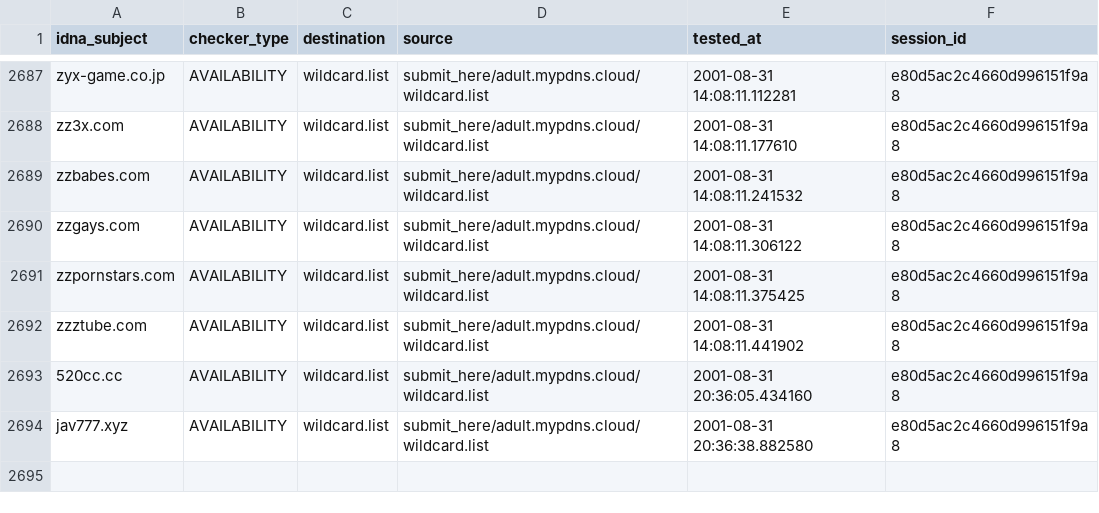
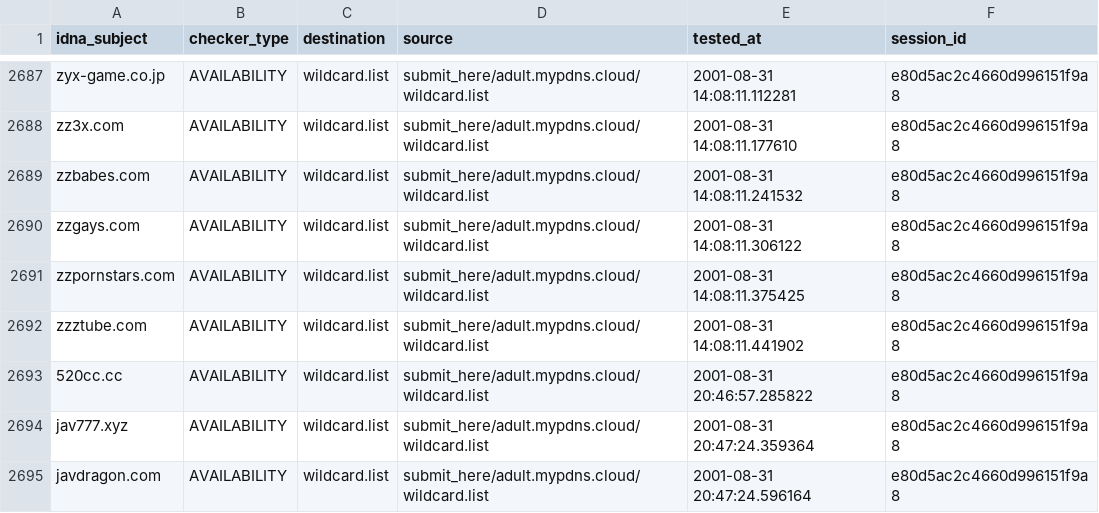
Before and after one commit to porn-records/Porn-Records, a CSV file: active_domains/output/wildcard.list/continue.csv, drawn as a sheet; only a part is shown, gaps mark what is left out.

```diff
--- a/active_domains/output/wildcard.list/continue.csv
+++ b/active_domains/output/wildcard.list/continue.csv
@@ -2692,3 +2692,4 @@ zzpornstars.com,AVAILABILITY,wildcard.list,submit_here/adult.mypdns.cloud/wildca
 zzztube.com,AVAILABILITY,wildcard.list,submit_here/adult.mypdns.cloud/wildcard.list,2001-08-31 14:08:11.441902,e80d5ac2c4660d996151f9a8
-520cc.cc,AVAILABILITY,wildcard.list,submit_here/adult.mypdns.cloud/wildcard.list,2001-08-31 20:36:05.434160,e80d5ac2c4660d996151f9a8
-jav777.xyz,AVAILABILITY,wildcard.list,submit_here/adult.mypdns.cloud/wildcard.list,2001-08-31 20:36:38.882580,e80d5ac2c4660d996151f9a8
+520cc.cc,AVAILABILITY,wildcard.list,submit_here/adult.mypdns.cloud/wildcard.list,2001-08-31 20:46:57.285822,e80d5ac2c4660d996151f9a8
+jav777.xyz,AVAILABILITY,wildcard.list,submit_here/adult.mypdns.cloud/wildcard.list,2001-08-31 20:47:24.359364,e80d5ac2c4660d996151f9a8
+javdragon.com,AVAILABILITY,wildcard.list,submit_here/adult.mypdns.cloud/wildcard.list,2001-08-31 20:47:24.596164,e80d5ac2c4660d996151f9a8
```
Also changed, not shown: .pyfunceble/inactive.csv, 23 other files.
